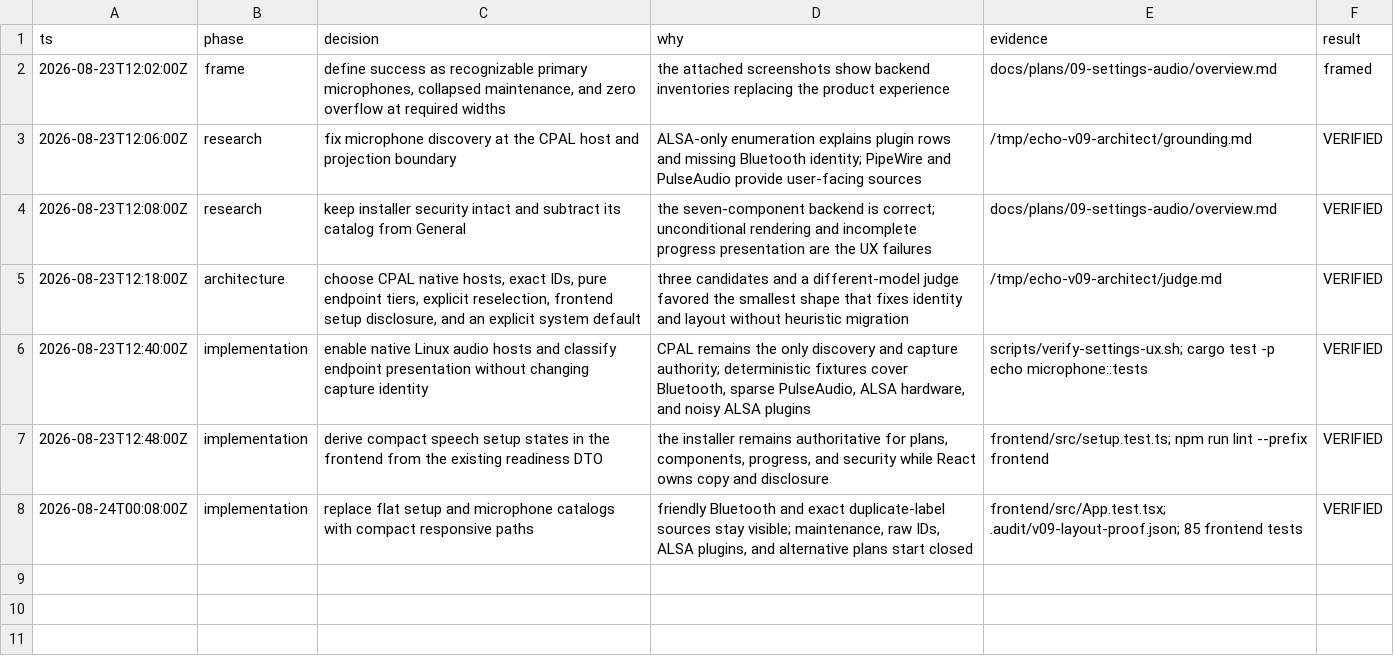
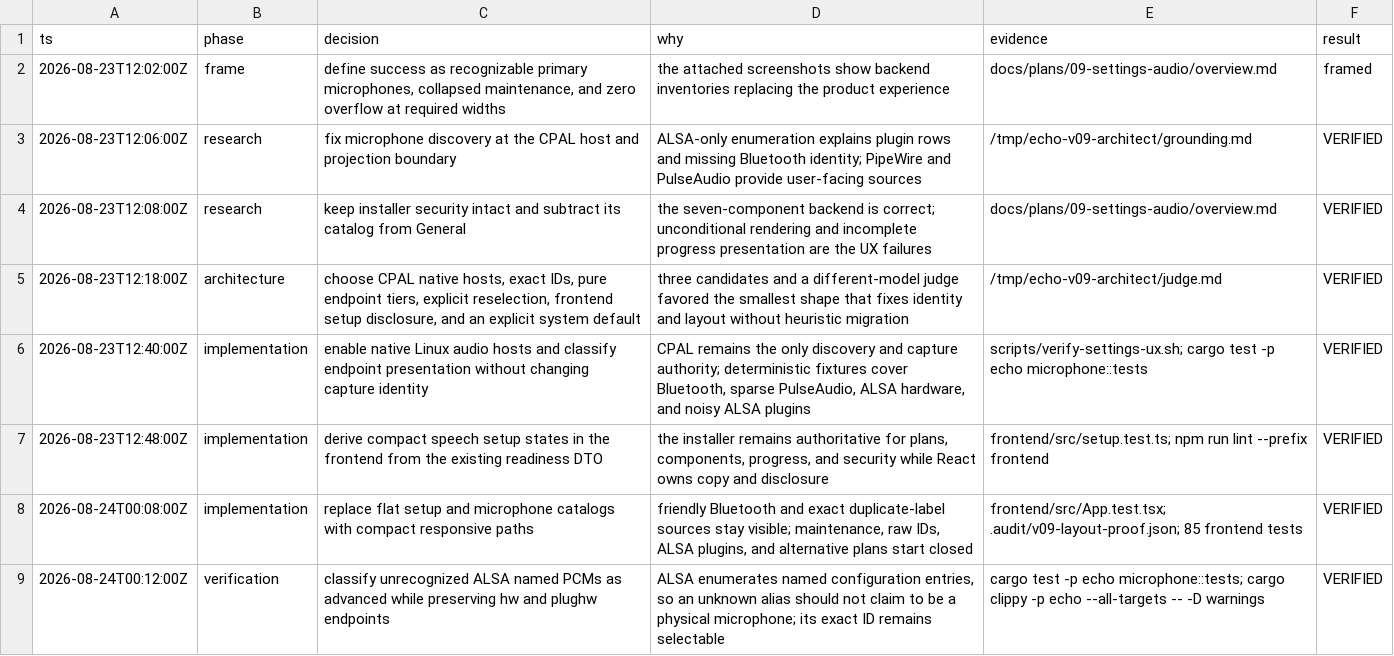
Before and after one commit to ddv1982/echo, a TSV file: .audit/v09-settings-audio.tsv, drawn as a sheet.

Commit message:
fix: keep ALSA aliases in advanced audio

```diff
--- a/.audit/v09-settings-audio.tsv
+++ b/.audit/v09-settings-audio.tsv
@@ -8 +8,2 @@ ts	phase	decision	why	evidence	result
 2026-08-24T00:08:00Z	implementation	replace flat setup and microphone catalogs with compact responsive paths	friendly Bluetooth and exact duplicate-label sources stay visible; maintenance, raw IDs, ALSA plugins, and alternative plans start closed	frontend/src/App.test.tsx; .audit/v09-layout-proof.json; 85 frontend tests	VERIFIED
+2026-08-24T00:12:00Z	verification	classify unrecognized ALSA named PCMs as advanced while preserving hw and plughw endpoints	ALSA enumerates named configuration entries, so an unknown alias should not claim to be a physical microphone; its exact ID remains selectable	cargo test -p echo microphone::tests; cargo clippy -p echo --all-targets -- -D warnings	VERIFIED
```
Also changed, not shown: 1 other file.
